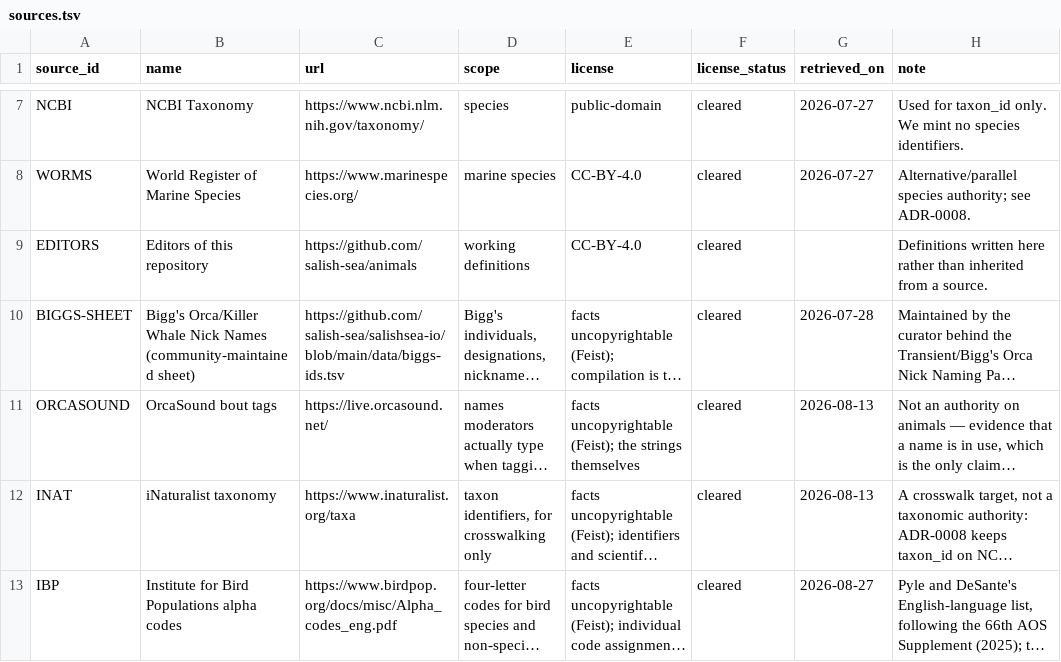
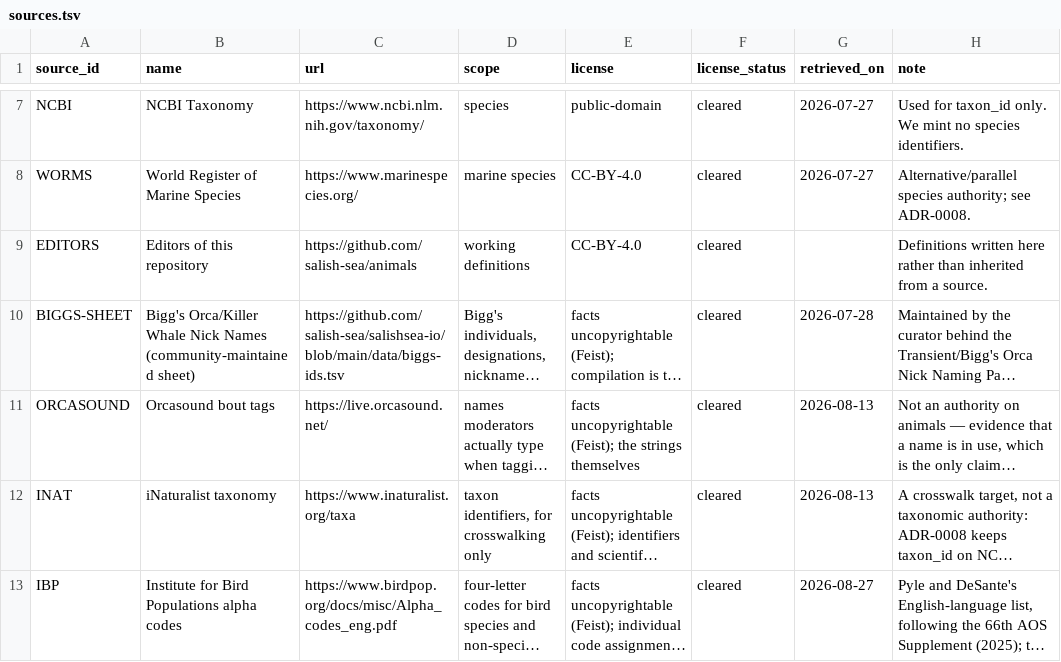
Before and after one commit to salish-sea/animals, a TSV file: data/sources.tsv, drawn as a sheet; only a part is shown, gaps mark what is left out; long unchanged cells end in …; the diff names each change by its address in the sheet, - before the commit and + after, or states it on an @@ line.

```diff
--- a/data/sources.tsv
+++ b/data/sources.tsv
-B11 (name): OrcaSound bout tags
+B11 (name): Orcasound bout tags
```
Also changed, not shown: 23 other files.
